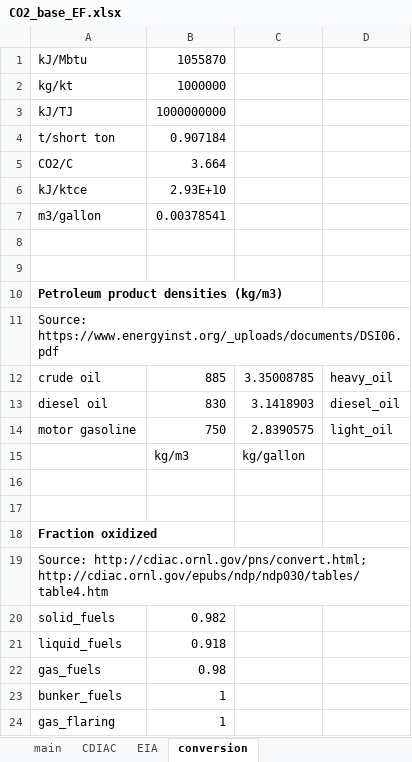
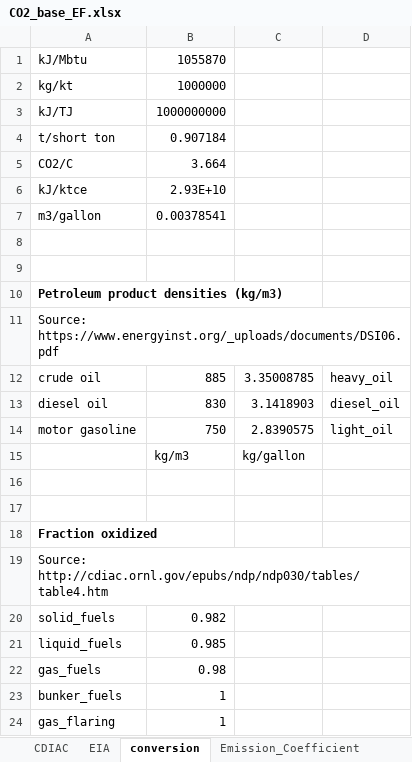
Before and after one commit to JGCRI/CEDS, an Excel workbook: input/default-emissions-data/CO2_base_EF.xlsx, sheet conversion, drawn as a sheet; values as stored, in another font and other column widths than the file's, no borders; the diff names each change by its address in the sheet, - before the commit and + after, or states it on an @@ line.

```diff
--- a/input/default-emissions-data/CO2_base_EF.xlsx (sheet conversion)
+++ b/input/default-emissions-data/CO2_base_EF.xlsx (sheet conversion)
-sheet tab: main
+sheet tab: Emission_Coefficient
-A19: Source: http://cdiac.ornl.gov/pns/convert.html; http://cdiac.ornl.gov/epubs/ndp/ndp030/tables/table4.htm
+A19: Source: http://cdiac.ornl.gov/epubs/ndp/ndp030/tables/table4.htm
-B21: 0.918
+B21: 0.985
```
Also changed, not shown: sheet EIA, sheet CDIAC, other sheet tabs, formulas that keep their value, 5 other files.
